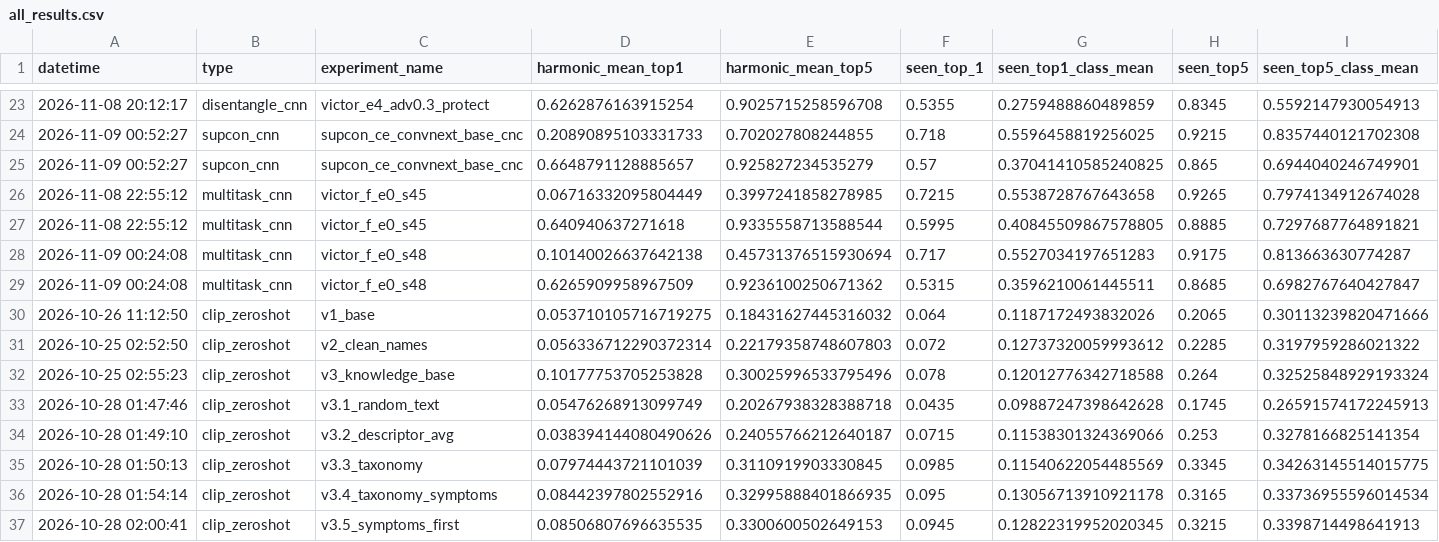
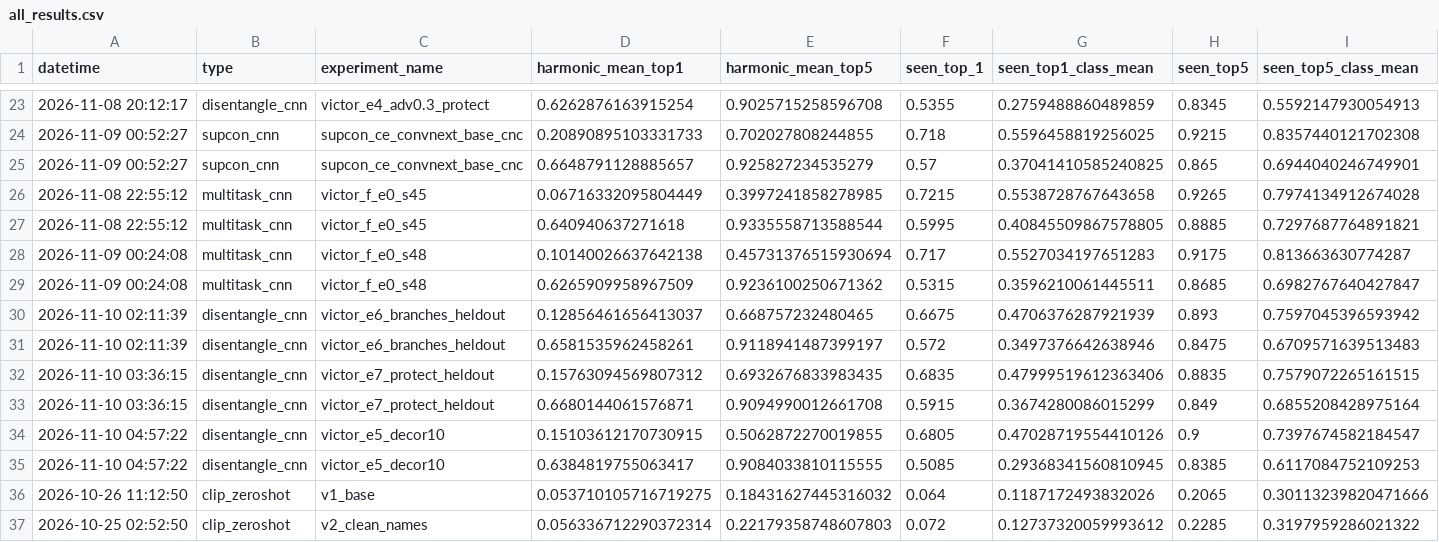
Before and after one commit to Suerfine/Out-Of-Distribution-Plant-Disease-Identification, a CSV file: docs/all_results.csv, drawn as a sheet; only a part is shown, gaps mark what is left out; the shorter side is filled out with more unchanged rows; rows hold the shown columns only; the diff names each change by its address in the sheet, - before the commit and + after, or states it on an @@ line.

Commit message:
E5, E6, E7: held-out-pairs loss in the disentangle trainer, configs and results

```diff
--- a/docs/all_results.csv
+++ b/docs/all_results.csv
+row 30: 2026-11-10 02:11:39 | disentangle_cnn | victor_e6_branches_heldout | 0.12856461656413037 | 0.668757232480465 | 0.6675 | 0.4706376287921939 | 0.893 | 0.7597045396593942
+row 31: 2026-11-10 02:11:39 | disentangle_cnn | victor_e6_branches_heldout | 0.6581535962458261 | 0.9118941487399197 | 0.572 | 0.3497376642638946 | 0.8475 | 0.6709571639513483
+row 32: 2026-11-10 03:36:15 | disentangle_cnn | victor_e7_protect_heldout | 0.15763094569807312 | 0.6932676833983435 | 0.6835 | 0.47999519612363406 | 0.8835 | 0.7579072265161515
+row 33: 2026-11-10 03:36:15 | disentangle_cnn | victor_e7_protect_heldout | 0.6680144061576871 | 0.9094990012661708 | 0.5915 | 0.3674280086015299 | 0.849 | 0.6855208428975164
+row 34: 2026-11-10 04:57:22 | disentangle_cnn | victor_e5_decor10 | 0.15103612170730915 | 0.5062872270019855 | 0.6805 | 0.47028719554410126 | 0.9 | 0.7397674582184547
+row 35: 2026-11-10 04:57:22 | disentangle_cnn | victor_e5_decor10 | 0.6384819755063417 | 0.9084033810115555 | 0.5085 | 0.29368341560810945 | 0.8385 | 0.6117084752109253
```
Also changed, not shown: 5 other files.
